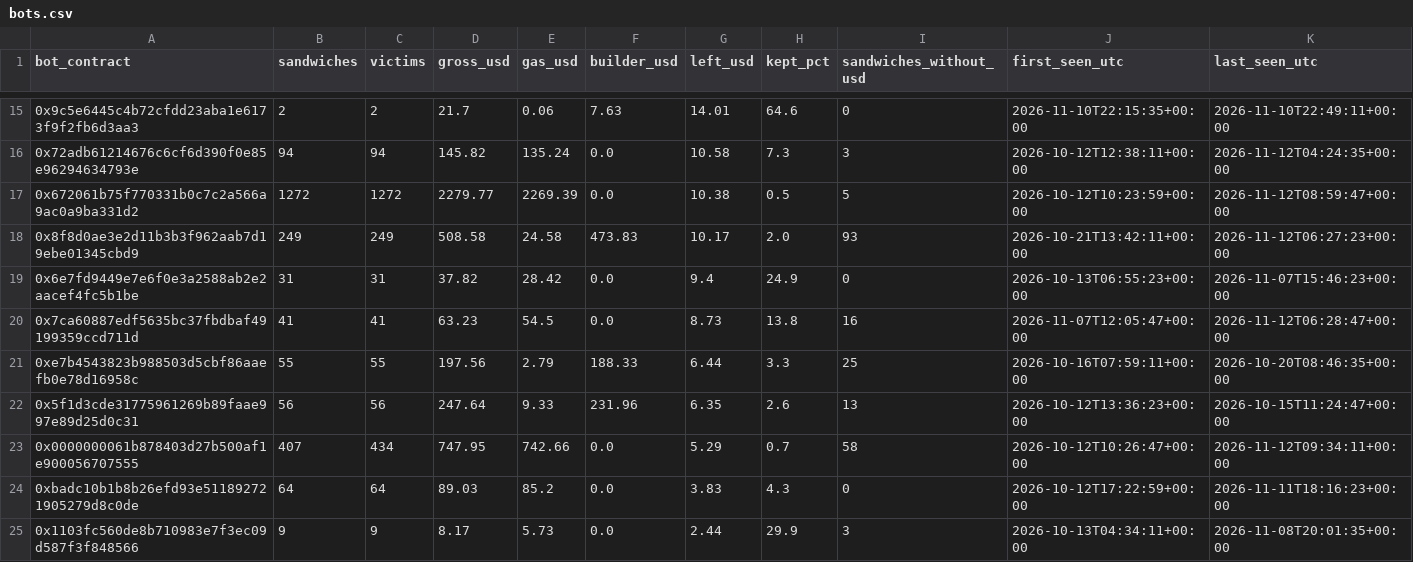
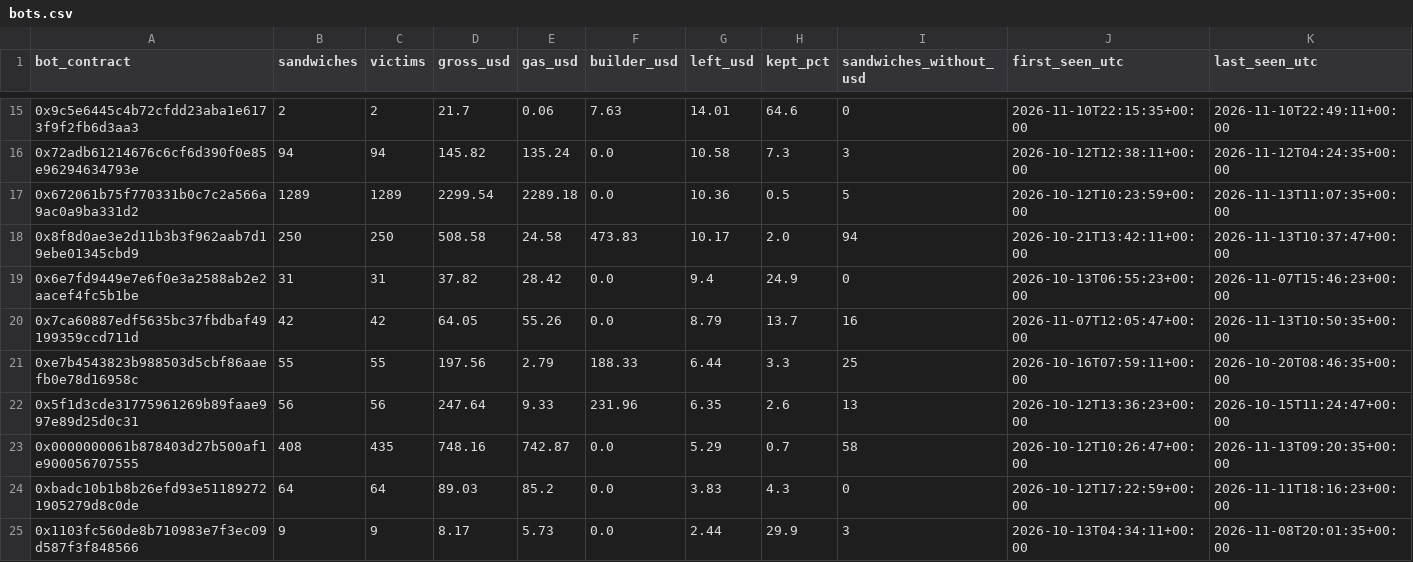
Before and after one commit to leomadori/mev-watch, a CSV file: data/bots.csv, drawn as a sheet; only a part is shown, gaps mark what is left out; the diff covers the shown part only.

```diff
--- a/data/bots.csv
+++ b/data/bots.csv
@@ -16,9 +16,9 @@ bot_contract,sandwiches,victims,gross_usd,gas_usd,builder_usd,left_usd,kept_pct,
 0x72adb61214676c6cf6d390f0e85e96294634793e,94,94,145.82,135.24,0.0,10.58,7.3,3,2026-10-12T12:38:11+00:00,2026-11-12T04:24:35+00:00
-0x672061b75f770331b0c7c2a566a9ac0a9ba331d2,1272,1272,2279.77,2269.39,0.0,10.38,0.5,5,2026-10-12T10:23:59+00:00,2026-11-12T08:59:47+00:00
-0x8f8d0ae3e2d11b3b3f962aab7d19ebe01345cbd9,249,249,508.58,24.58,473.83,10.17,2.0,93,2026-10-21T13:42:11+00:00,2026-11-12T06:27:23+00:00
+0x672061b75f770331b0c7c2a566a9ac0a9ba331d2,1289,1289,2299.54,2289.18,0.0,10.36,0.5,5,2026-10-12T10:23:59+00:00,2026-11-13T11:07:35+00:00
+0x8f8d0ae3e2d11b3b3f962aab7d19ebe01345cbd9,250,250,508.58,24.58,473.83,10.17,2.0,94,2026-10-21T13:42:11+00:00,2026-11-13T10:37:47+00:00
 0x6e7fd9449e7e6f0e3a2588ab2e2aacef4fc5b1be,31,31,37.82,28.42,0.0,9.4,24.9,0,2026-10-13T06:55:23+00:00,2026-11-07T15:46:23+00:00
-0x7ca60887edf5635bc37fbdbaf49199359ccd711d,41,41,63.23,54.5,0.0,8.73,13.8,16,2026-11-07T12:05:47+00:00,2026-11-12T06:28:47+00:00
+0x7ca60887edf5635bc37fbdbaf49199359ccd711d,42,42,64.05,55.26,0.0,8.79,13.7,16,2026-11-07T12:05:47+00:00,2026-11-13T10:50:35+00:00
 0xe7b4543823b988503d5cbf86aaefb0e78d16958c,55,55,197.56,2.79,188.33,6.44,3.3,25,2026-10-16T07:59:11+00:00,2026-10-20T08:46:35+00:00
 0x5f1d3cde31775961269b89faae997e89d25d0c31,56,56,247.64,9.33,231.96,6.35,2.6,13,2026-10-12T13:36:23+00:00,2026-10-15T11:24:47+00:00
-0x0000000061b878403d27b500af1e900056707555,407,434,747.95,742.66,0.0,5.29,0.7,58,2026-10-12T10:26:47+00:00,2026-11-12T09:34:11+00:00
+0x0000000061b878403d27b500af1e900056707555,408,435,748.16,742.87,0.0,5.29,0.7,58,2026-10-12T10:26:47+00:00,2026-11-13T09:20:35+00:00
 0xbadc10b1b8b26efd93e511892721905279d8c0de,64,64,89.03,85.2,0.0,3.83,4.3,0,2026-10-12T17:22:59+00:00,2026-11-11T18:16:23+00:00
```
Also changed, not shown: 2 added rows, 1 removed row and 45 edited cells elsewhere in this file, 2 other files.
